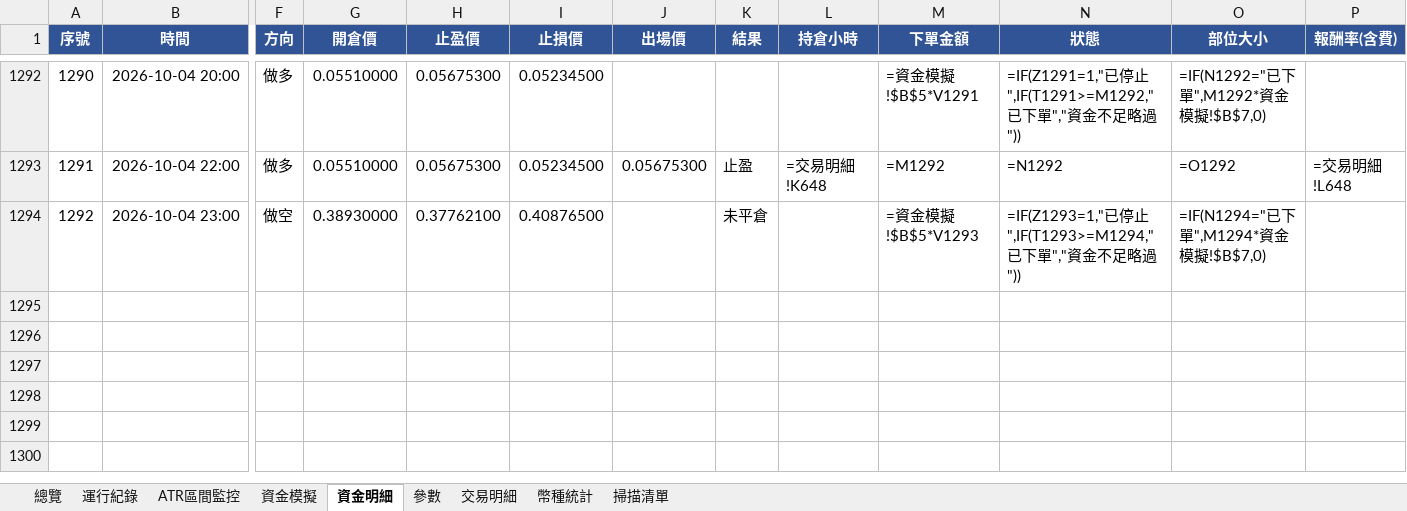
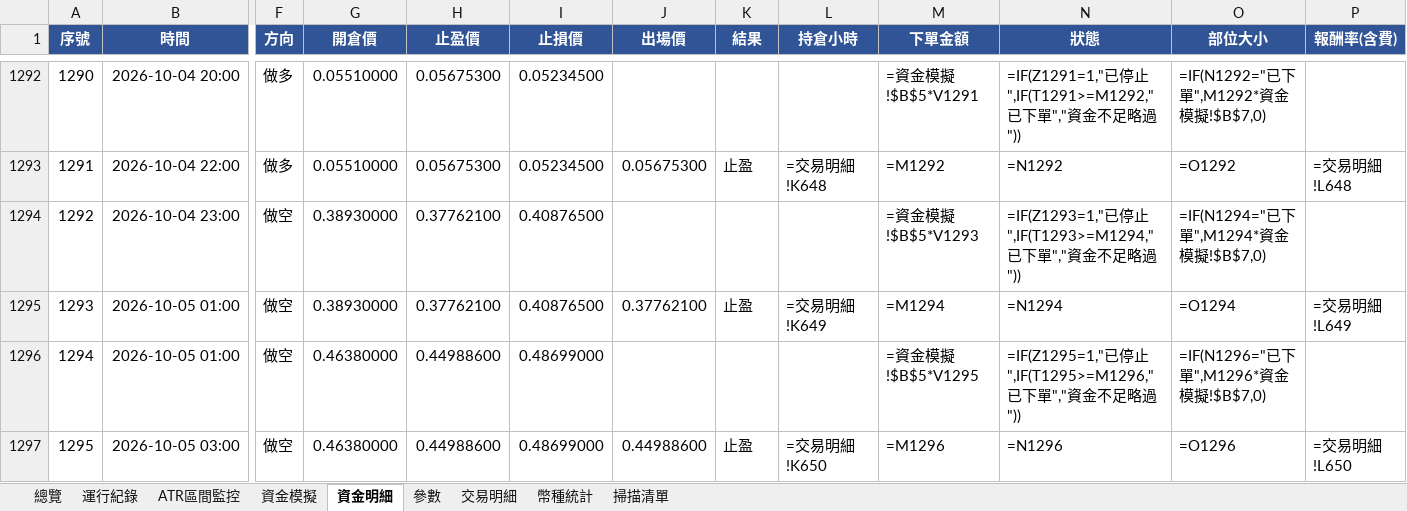
Before and after one commit to timzen43210/Crypto_Trader, an Excel workbook: output/dryrun_watch.xlsx, sheet 資金明細, drawn as a sheet; only a part is shown, gaps mark what is left out; values as stored, in another font and other column widths than the file's, no borders; formulas without a stored value are shown as written; conditional formats not drawn; rows hold the shown columns only; the diff names each change by its address in the sheet, - before the commit and + after, or states it on an @@ line.

```diff
--- a/output/dryrun_watch.xlsx (sheet 資金明細)
+++ b/output/dryrun_watch.xlsx (sheet 資金明細)
-K1294 (結果): 未平倉
+K1294 (結果): (empty)
+row 1295: 1293 | 2026-10-05 01:00 | 做空 | 0.38930000 | 0.37762100 | 0.40876500 | 0.37762100 | 止盈 | =交易明細!K649 | =M1294 | =N1294 | =O1294 | =交易明細!L649
+row 1296: 1294 | 2026-10-05 01:00 | 做空 | 0.46380000 | 0.44988600 | 0.48699000 |  |  |  | =資金模擬!$B$5*V1295 | =IF(Z1295=1,"已停止",IF(T1295>=M1296,"已下單","資金不足略過")) | =IF(N1296="已下單",M1296*資金模擬!$B$7,0)
+row 1297: 1295 | 2026-10-05 03:00 | 做空 | 0.46380000 | 0.44988600 | 0.48699000 | 0.44988600 | 止盈 | =交易明細!K650 | =M1296 | =N1296 | =O1296 | =交易明細!L650
```
Also changed, not shown: sheet 幣種統計, sheet 交易明細, sheet 總覽, sheet 資金模擬, sheet 運行紀錄, sheet ATR區間監控, 2 more sheets, charts or pictures, output/dryrun_rev.xlsx, output/dryrun_rev_wide.xlsx, 4 other files.
